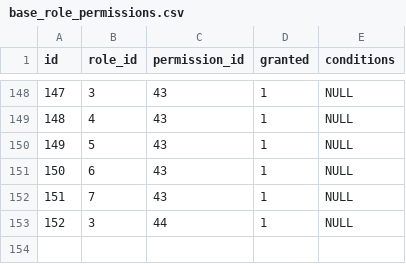
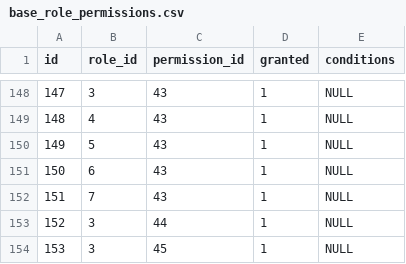
Before and after one commit to projeto-toq/toq_server, a CSV file: data/base_role_permissions.csv, drawn as a sheet; only a part is shown, gaps mark what is left out.

```diff
--- a/data/base_role_permissions.csv
+++ b/data/base_role_permissions.csv
@@ -153 +153,2 @@ id;role_id;permission_id;granted;conditions
 152;3;44;1;NULL
+153;3;45;1;NULL
```
Also changed, not shown: data/base_permissions.csv, 12 other files.
